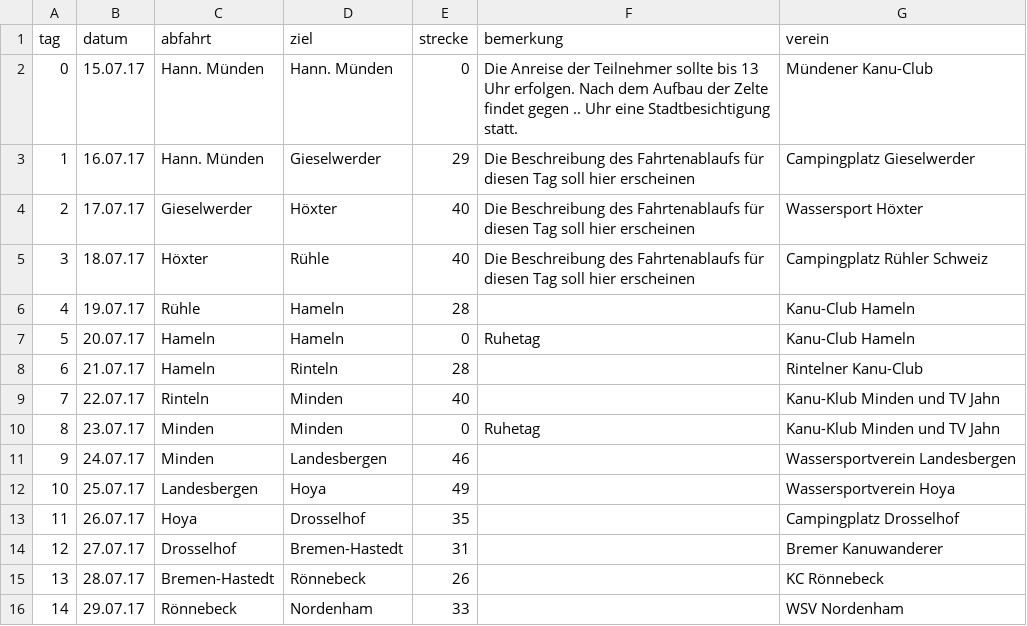
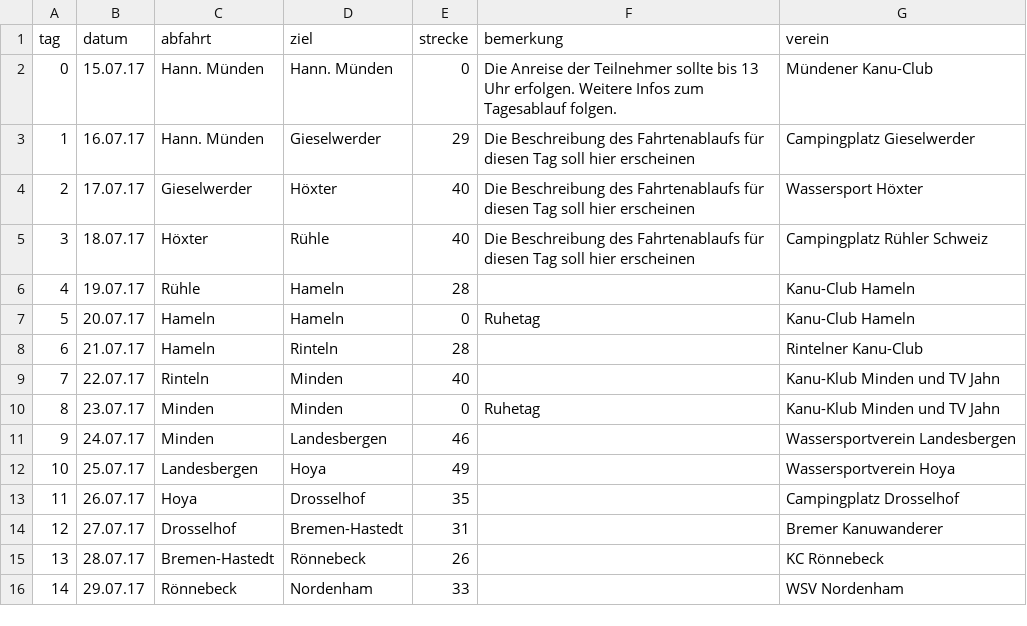
Before and after one commit to Weserfahrt/weserfahrt.github.io, a CSV file: _data/strecke.csv, drawn as a sheet.

Commit message:
Update strecke.csv

```diff
--- a/_data/strecke.csv
+++ b/_data/strecke.csv
@@ -1,3 +1,3 @@
 tag,datum,abfahrt,ziel,strecke,bemerkung,verein
-0,15.07.17,Hann. Münden,Hann. Münden,0,Die Anreise der Teilnehmer sollte bis 13 Uhr erfolgen. Nach dem Aufbau der Zelte findet gegen .. Uhr eine Stadtbesichtigung statt.,Mündener Kanu-Club
+0,15.07.17,Hann. Münden,Hann. Münden,0,Die Anreise der Teilnehmer sollte bis 13 Uhr erfolgen. Weitere Infos zum Tagesablauf folgen.,Mündener Kanu-Club
 1,16.07.17,Hann. Münden,Gieselwerder,29,Die Beschreibung des Fahrtenablaufs für diesen Tag soll hier erscheinen,Campingplatz Gieselwerder
```
